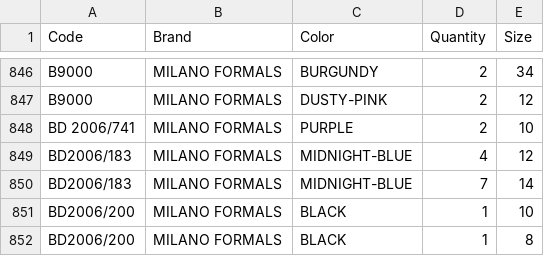
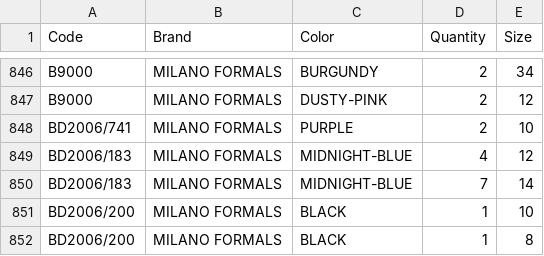
Before and after one commit to tarun080698/Ecomm-data, a CSV file: data/main/filtered_data.csv, drawn as a sheet; only a part is shown, gaps mark what is left out.

```diff
--- a/data/main/filtered_data.csv
+++ b/data/main/filtered_data.csv
@@ -847,3 +847,3 @@ B9000,MILANO FORMALS,BURGUNDY,2,34
 B9000,MILANO FORMALS,DUSTY-PINK,2,12
-BD 2006/741,MILANO FORMALS,PURPLE,2,10
+BD2006/741,MILANO FORMALS,PURPLE,2,10
 BD2006/183,MILANO FORMALS,MIDNIGHT-BLUE,4,12
```
Also changed, not shown: data/main/step_2_output.csv, data/product_data/shopify_urls.csv, 8 other files.
